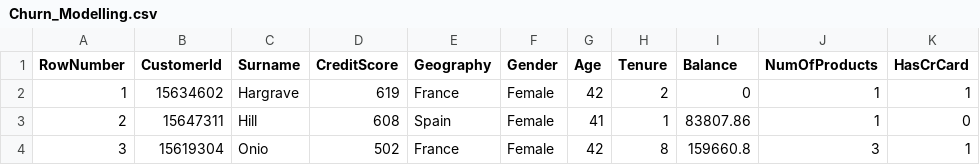
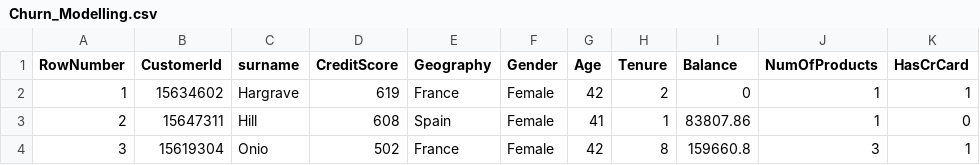
Before and after one commit to premptk/Deep-Learning, a CSV file: Artificial Neural Network/Churn Model/Churn_Modelling.csv, drawn as a sheet; only a part is shown; the diff names each change by its address in the sheet, - before the commit and + after, or states it on an @@ line.

Commit message:
dataset

```diff
--- a/Artificial Neural Network/Churn Model/Churn_Modelling.csv
+++ b/Artificial Neural Network/Churn Model/Churn_Modelling.csv
-C1: Surname
+C1: surname
```
